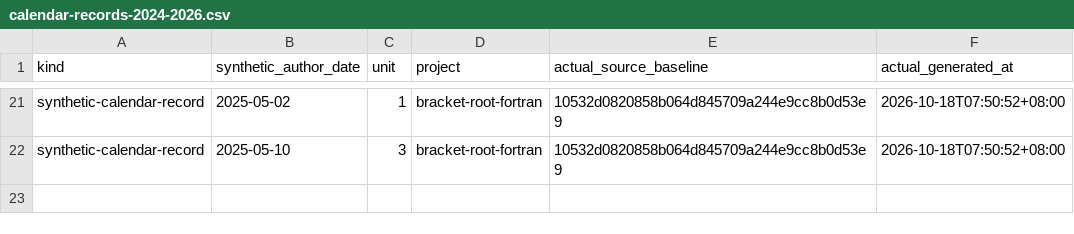
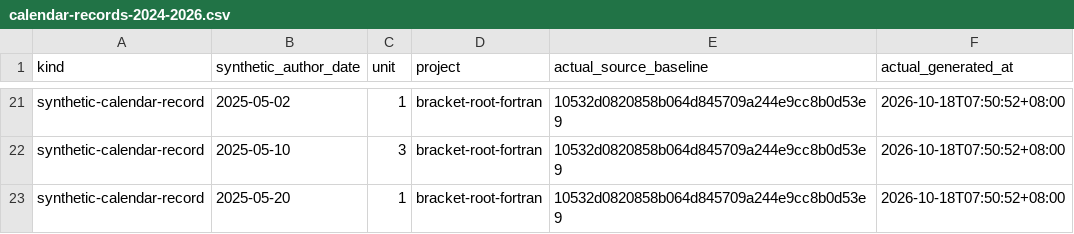
Before and after one commit to Khalil-Work/bracket-root-fortran, a CSV file: docs/calendar-records-2024-2026.csv, drawn as a sheet; only a part is shown, gaps mark what is left out.

Commit message:
docs: synthetic calendar record 2025-05-20 unit 1
Documentation calendar reconstruction generated on 2026-10-18. Historical author dates do not date source development.

```diff
--- a/docs/calendar-records-2024-2026.csv
+++ b/docs/calendar-records-2024-2026.csv
@@ -22 +22,2 @@ synthetic-calendar-record,2025-05-02,1,bracket-root-fortran,10532d0820858b064d84
 synthetic-calendar-record,2025-05-10,3,bracket-root-fortran,10532d0820858b064d845709a244e9cc8b0d53e9,2026-10-18T07:50:52+08:00
+synthetic-calendar-record,2025-05-20,1,bracket-root-fortran,10532d0820858b064d845709a244e9cc8b0d53e9,2026-10-18T07:50:52+08:00
```
